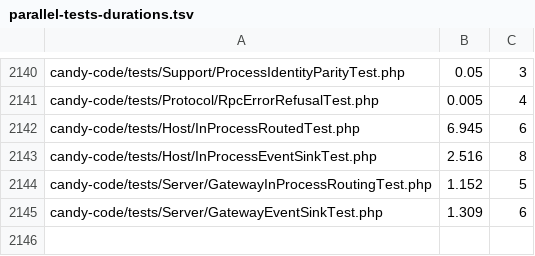
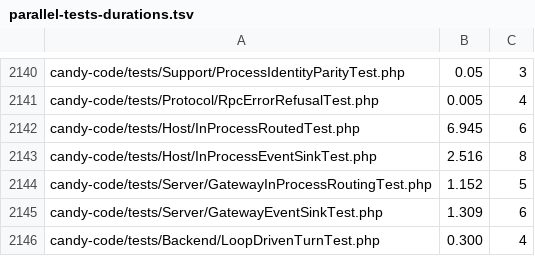
Before and after one commit to detain/sugarcraft, a TSV file: scripts/parallel-tests-durations.tsv, drawn as a sheet; only a part is shown, gaps mark what is left out; the diff names each change by its address in the sheet, - before the commit and + after, or states it on an @@ line.

```diff
--- a/scripts/parallel-tests-durations.tsv
+++ b/scripts/parallel-tests-durations.tsv
+row 2146: candy-code/tests/Backend/LoopDrivenTurnTest.php | 0.300 | 4
```
Also changed, not shown: 1 other file.
